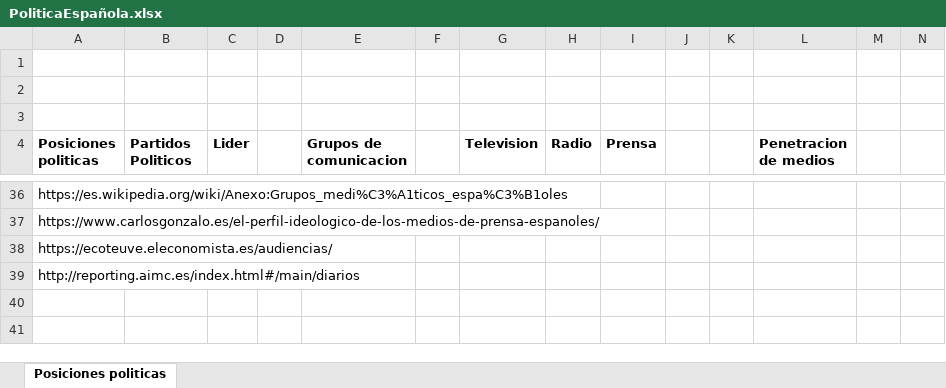
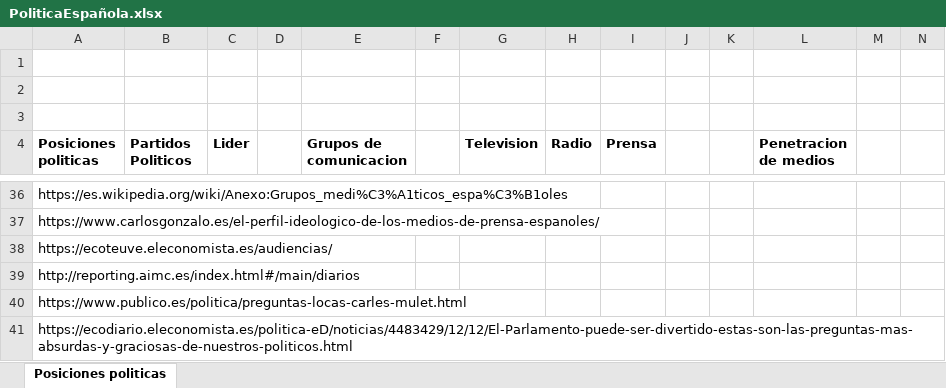
Before and after one commit to sgarcia2101/FIA_PEC2_2020, an Excel workbook: PoliticaEspañola.xlsx, sheet Posiciones politicas, drawn as a sheet; only a part is shown, gaps mark what is left out; values as stored, in another font and other column widths than the file's, no borders; rows hold the shown columns only; the diff names each change by its address in the sheet, - before the commit and + after, or states it on an @@ line.

Commit message:
Añadidas preguntas reales

```diff
--- a/PoliticaEspañola.xlsx (sheet Posiciones politicas)
+++ b/PoliticaEspañola.xlsx (sheet Posiciones politicas)
+row 40: https://www.publico.es/politica/preguntas-locas-carles-mulet.html
+row 41: https://ecodiario.eleconomista.es/politica-eD/noticias/4483429/12/12/El-Parlamento-puede-ser-divertido-estas-son-las-preguntas-mas-absurdas-y-graciosas-de-nuestros-politicos.html
```
Also changed, not shown: 1 other file.
